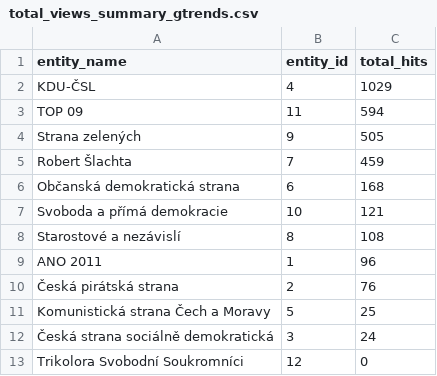
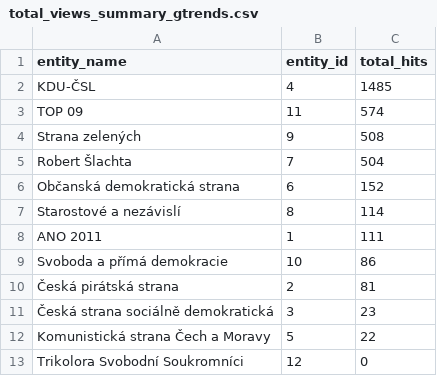
Before and after one commit to opop999/election_monitoring_popularity_wiki_gtrends, a CSV file: data/summary_tables/total_views_summary_gtrends.csv, drawn as a sheet.

```diff
--- a/data/summary_tables/total_views_summary_gtrends.csv
+++ b/data/summary_tables/total_views_summary_gtrends.csv
@@ -1,13 +1,13 @@
 entity_name,entity_id,total_hits
-KDU-ČSL,4,1029
-TOP 09,11,594
-Strana zelených,9,505
-Robert Šlachta,7,459
-Občanská demokratická strana,6,168
-Svoboda a přímá demokracie,10,121
-Starostové a nezávislí,8,108
-ANO 2011,1,96
-Česká pirátská strana,2,76
-Komunistická strana Čech a Moravy,5,25
-Česká strana sociálně demokratická,3,24
+KDU-ČSL,4,1485
+TOP 09,11,574
+Strana zelených,9,508
+Robert Šlachta,7,504
+Občanská demokratická strana,6,152
+Starostové a nezávislí,8,114
+ANO 2011,1,111
+Svoboda a přímá demokracie,10,86
+Česká pirátská strana,2,81
+Česká strana sociálně demokratická,3,23
+Komunistická strana Čech a Moravy,5,22
 Trikolora Svobodní Soukromníci,12,0
```
Also changed, not shown: data/full_data_gtrends.csv, data/full_data_wiki.csv, 11 other files.
